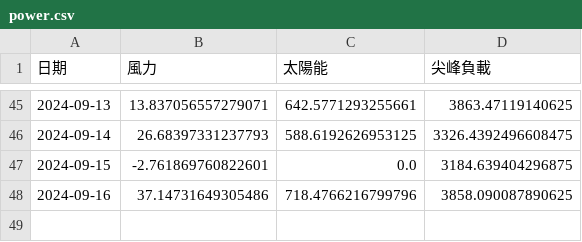
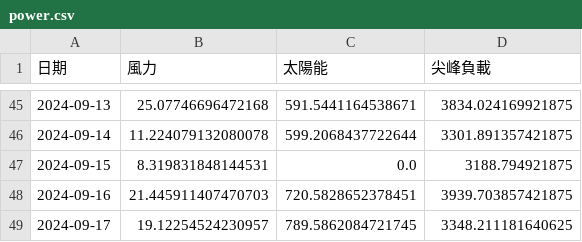
Before and after one commit to skyjadel/Taipower, a CSV file: historical/data/prediction/power.csv, drawn as a sheet; only a part is shown, gaps mark what is left out; the diff covers the shown part only.

```diff
--- a/historical/data/prediction/power.csv
+++ b/historical/data/prediction/power.csv
@@ -45,4 +45,5 @@
-2024-09-13,13.837056557279071,642.5771293255661,3863.47119140625
-2024-09-14,26.68397331237793,588.6192626953125,3326.4392496608475
-2024-09-15,-2.761869760822601,0.0,3184.639404296875
-2024-09-16,37.14731649305486,718.4766216799796,3858.090087890625
+2024-09-13,25.07746696472168,591.5441164538671,3834.024169921875
+2024-09-14,11.224079132080078,599.2068437722644,3301.891357421875
+2024-09-15,8.319831848144531,0.0,3188.794921875
+2024-09-16,21.445911407470703,720.5828652378451,3939.703857421875
+2024-09-17,19.12254524230957,789.5862084721745,3348.211181640625
```
Also changed, not shown: 125 edited cells elsewhere in this file, historical/data/power/power_generation_data.csv, historical/data/prediction/evaluation.csv, 4 other files.
